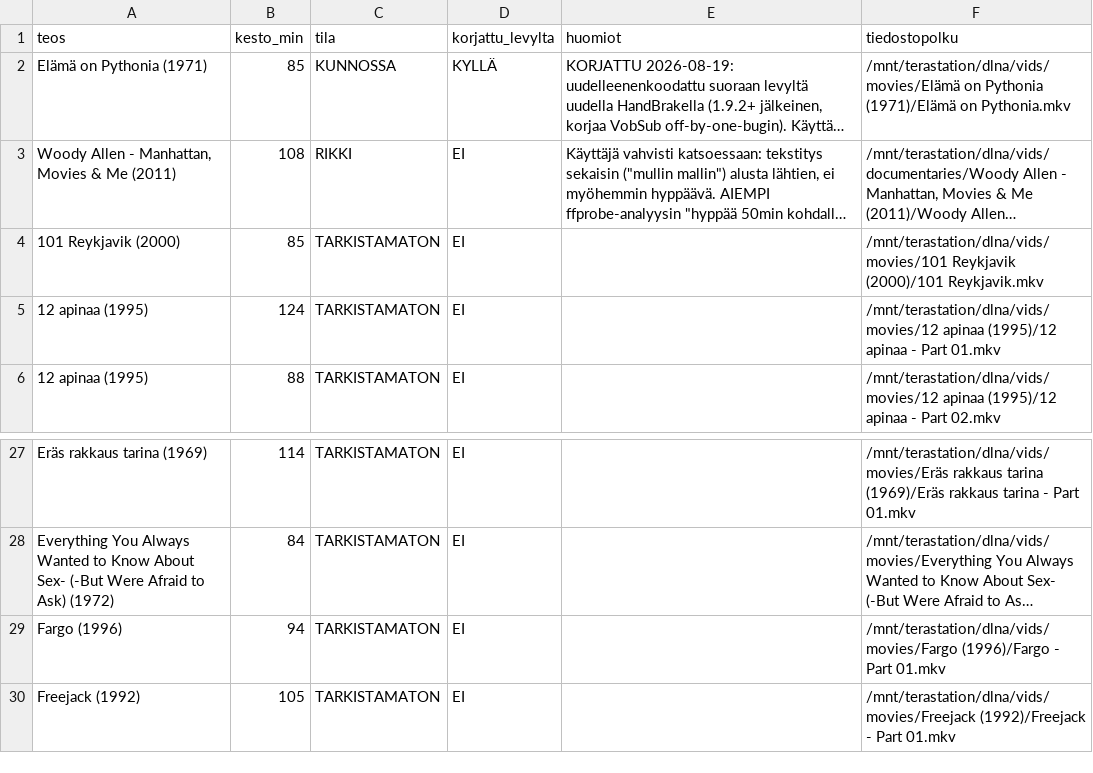
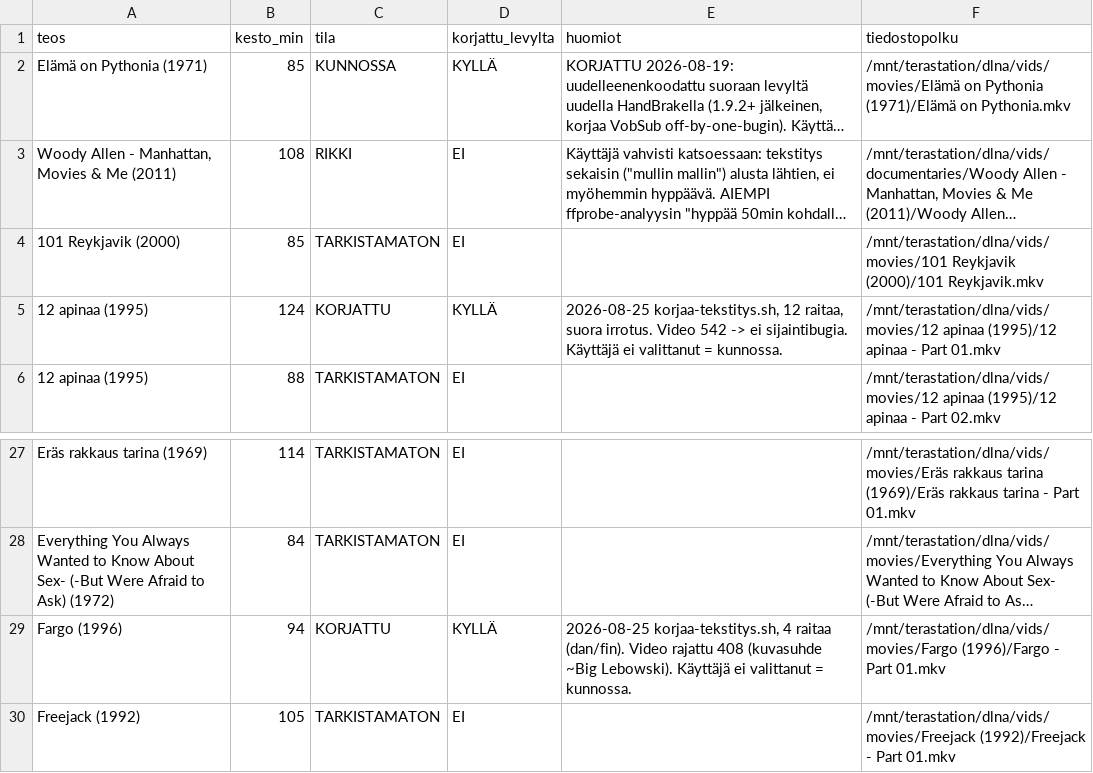
Before and after one commit to artistinero/dvd-rippaus, a CSV file: subtitle_tracker.csv, drawn as a sheet; only a part is shown, gaps mark what is left out; long unchanged cells end in …; the diff names each change by its address in the sheet, - before the commit and + after, or states it on an @@ line.

Commit message:
Tracker: 12 apinaa + Fargo korjattu skriptillä 2026-08-25 (ei valitusta = kunnossa)

```diff
--- a/subtitle_tracker.csv
+++ b/subtitle_tracker.csv
-C5 (tila): TARKISTAMATON
+C5 (tila): KORJATTU
-D5 (korjattu_levylta): EI
+D5 (korjattu_levylta): KYLLÄ
-E5 (huomiot): (empty)
+E5 (huomiot): 2026-08-25 korjaa-tekstitys.sh, 12 raitaa, suora irrotus. Video 542 -> ei sijaintibugia. Käyttäjä ei valittanut = kunnossa.
-C29 (tila): TARKISTAMATON
+C29 (tila): KORJATTU
-D29 (korjattu_levylta): EI
+D29 (korjattu_levylta): KYLLÄ
-E29 (huomiot): (empty)
+E29 (huomiot): 2026-08-25 korjaa-tekstitys.sh, 4 raitaa (dan/fin). Video rajattu 408 (kuvasuhde ~Big Lebowski). Käyttäjä ei valittanut = kunnossa.
```
